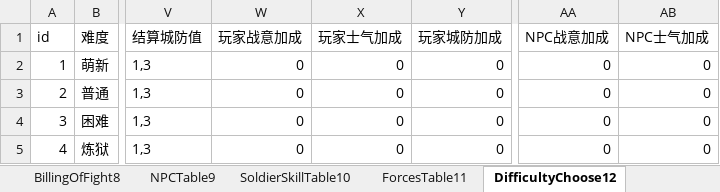
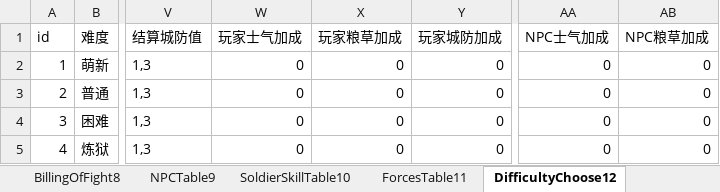
Before and after one commit to MiYanLiang/GameCommon, an Excel workbook: Conversion/AutoChangeJson/datasrc/111.xlsx, sheet DifficultyChoose12, drawn as a sheet; only a part is shown, gaps mark what is left out; values as stored, in another font and other column widths than the file's, no borders; the diff names each change by its address in the sheet, - before the commit and + after, or states it on an @@ line.

```diff
--- a/Conversion/AutoChangeJson/datasrc/111.xlsx (sheet DifficultyChoose12)
+++ b/Conversion/AutoChangeJson/datasrc/111.xlsx (sheet DifficultyChoose12)
-W1: 玩家战意加成
+W1: 玩家士气加成
-X1: 玩家士气加成
+X1: 玩家粮草加成
-AA1: NPC战意加成
+AA1: NPC士气加成
-AB1: NPC士气加成
+AB1: NPC粮草加成
```
Also changed, not shown: sheet NPCTable9, sheet SoldierSkillTable10, sheet ForcesTable11.
